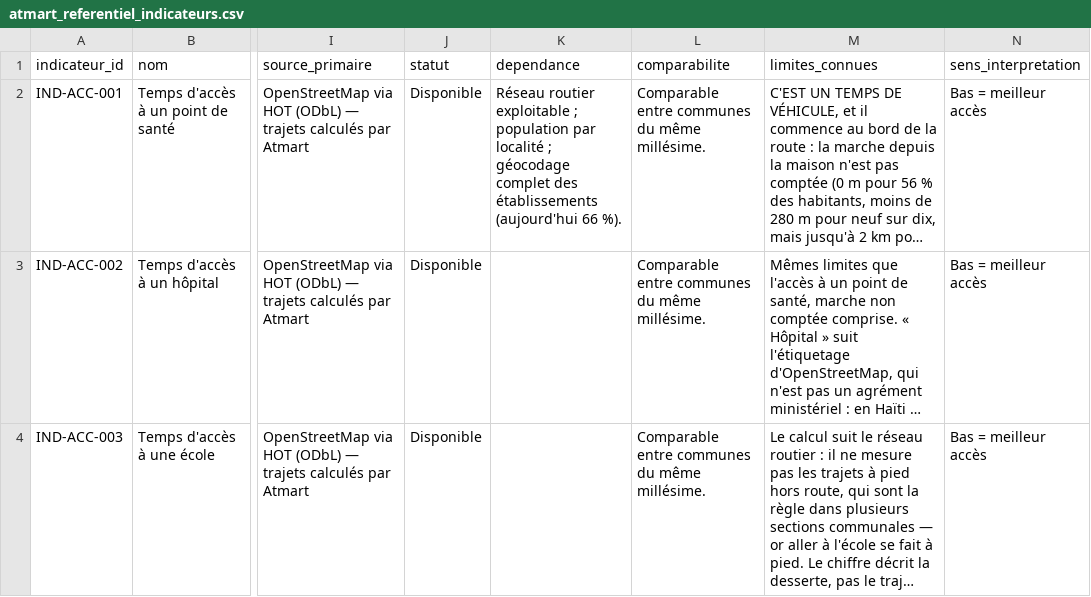
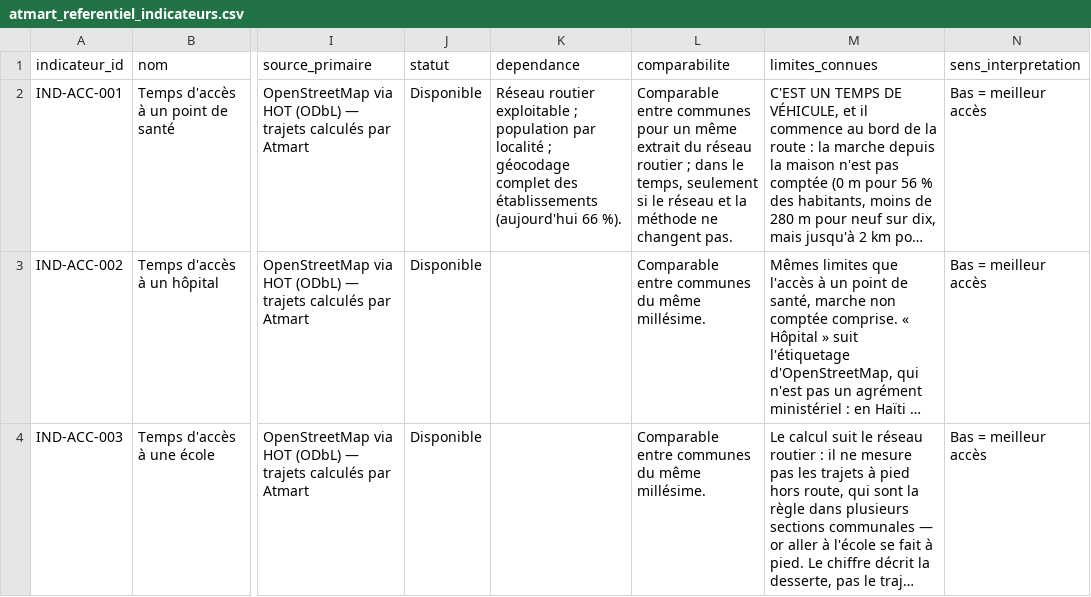
Before and after one commit to jwmyril/atmart-site, a CSV file: data/atmart_referentiel_indicateurs.csv, drawn as a sheet; only a part is shown, gaps mark what is left out; long unchanged cells end in …; the diff names each change by its address in the sheet, - before the commit and + after, or states it on an @@ line.

```diff
--- a/data/atmart_referentiel_indicateurs.csv
+++ b/data/atmart_referentiel_indicateurs.csv
-L2 (comparabilite): …entre communes du même millésime.
+L2 (comparabilite): …entre communes pour un même extrait du réseau routier ; dans le temps, seulement si le réseau et la méthode ne changent pas.
```
Also changed, not shown: data/atmart_referentiel_indicateurs_i18n.csv, 1 other file.
